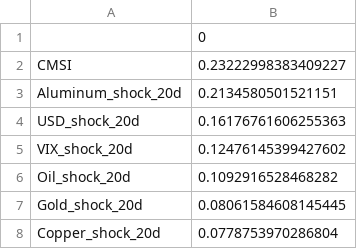
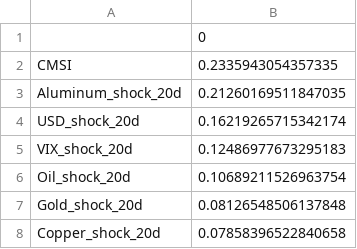
Before and after one commit to MohammadAminNouri/MatQuantLab, a CSV file: data/processed/feature_importance.csv, drawn as a sheet.

```diff
--- a/data/processed/feature_importance.csv
+++ b/data/processed/feature_importance.csv
@@ -1,8 +1,8 @@
 ,0
-CMSI,0.23222998383409227
-Aluminum_shock_20d,0.2134580501521151
-USD_shock_20d,0.16176761606255363
-VIX_shock_20d,0.12476145399427602
-Oil_shock_20d,0.1092916528468282
-Gold_shock_20d,0.08061584608145445
-Copper_shock_20d,0.0778753970286804
+CMSI,0.2335943054357335
+Aluminum_shock_20d,0.21260169511847035
+USD_shock_20d,0.16219265715342174
+VIX_shock_20d,0.12486977673295183
+Oil_shock_20d,0.10689211526963754
+Gold_shock_20d,0.08126548506137848
+Copper_shock_20d,0.07858396522840658
```
Also changed, not shown: data/processed/prices.csv, data/processed/signal_decay_20d.csv, 4 other files.
